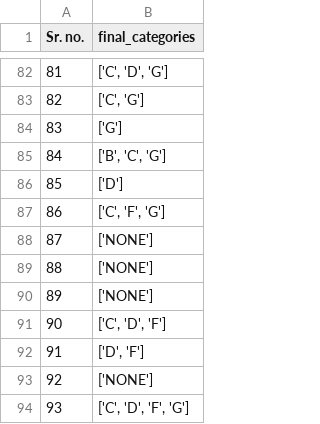
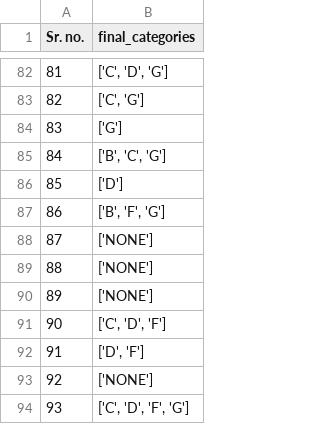
Before and after one commit to tanishirai/Yaksh-Benchmarking, a CSV file: data/manual_labels/manual_labels_cleaned.csv, drawn as a sheet; only a part is shown, gaps mark what is left out.

```diff
--- a/data/manual_labels/manual_labels_cleaned.csv
+++ b/data/manual_labels/manual_labels_cleaned.csv
@@ -86,3 +86,3 @@ Sr. no.,final_categories
 85,['D']
-86,"['C', 'F', 'G']"
+86,"['B', 'F', 'G']"
 87,['NONE']
```
Also changed, not shown: 36 other files.
